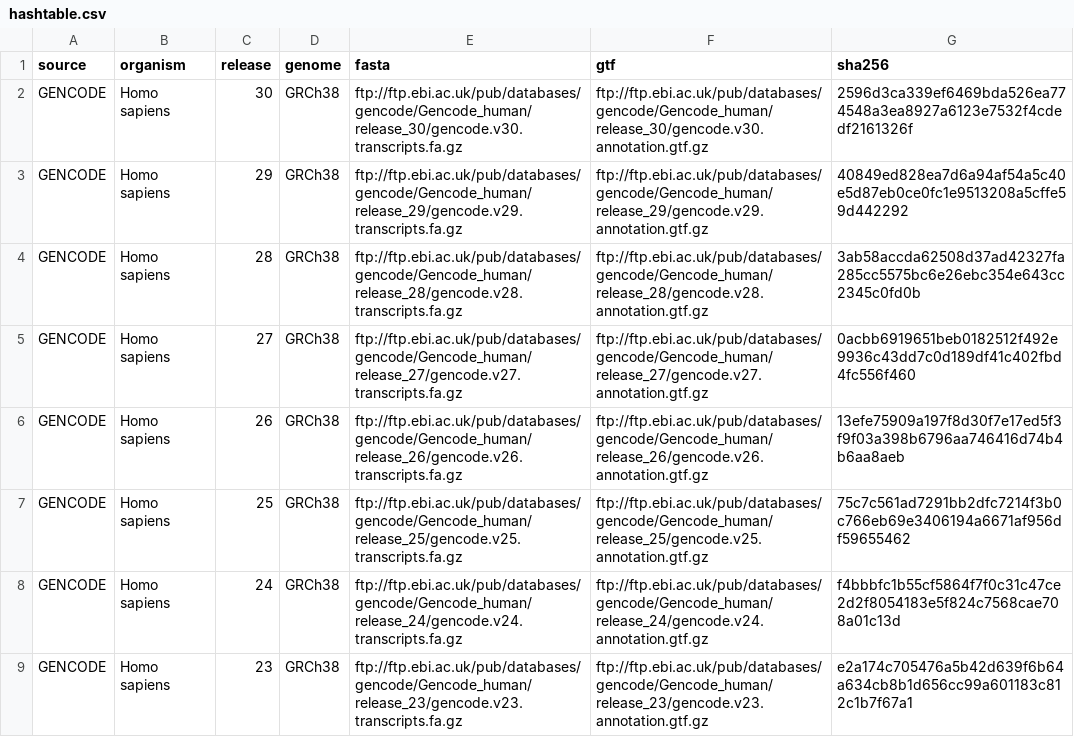
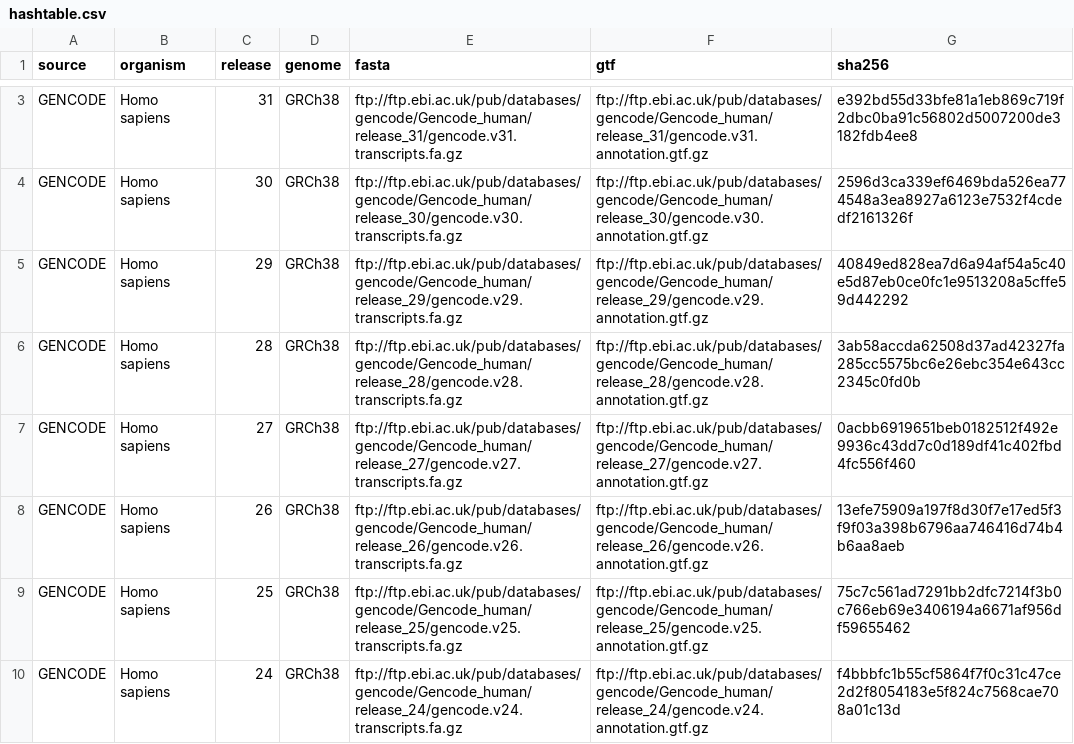
Before and after one commit to thelovelab/tximeta, a CSV file: inst/extdata/hashtable.csv, drawn as a sheet; only a part is shown, gaps mark what is left out; the shorter side is filled out with more unchanged rows; the diff covers the shown part only; the diff names each change by its address in the sheet, - before the commit and + after, or states it on an @@ line.

Commit message:
update to ens 98, gencode 32

```diff
--- a/inst/extdata/hashtable.csv
+++ b/inst/extdata/hashtable.csv
+row 3: GENCODE | Homo sapiens | 31 | GRCh38 | ftp://ftp.ebi.ac.uk/pub/databases/gencode/Gencode_human/release_31/gencode.v31.transcripts.fa.gz | ftp://ftp.ebi.ac.uk/pub/databases/gencode/Gencode_human/release_31/gencode.v31.annotation.gtf.gz | e392bd55d33bfe81a1eb869c719f2dbc0ba91c56802d5007200de3182fdb4ee8
```
Also changed, not shown: 9 added rows elsewhere in this file, 2 other files.
